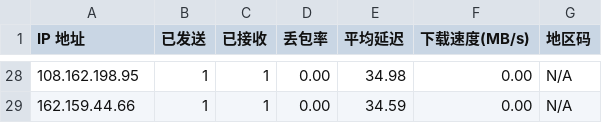
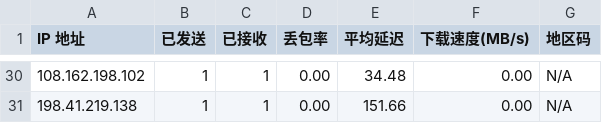
Before and after one commit to ahang39/router, a CSV file: latest.csv, drawn as a sheet; only a part is shown, gaps mark what is left out; the diff covers the shown part only.

```diff
--- a/latest.csv
+++ b/latest.csv
@@ -28,2 +30,2 @@ IP 地址,已发送,已接收,丢包率,平均延迟,下载速度(MB/s),地区
-108.162.198.95,1,1,0.00,34.98,0.00,N/A
-162.159.44.66,1,1,0.00,34.59,0.00,N/A
+108.162.198.102,1,1,0.00,34.48,0.00,N/A
+198.41.219.138,1,1,0.00,151.66,0.00,N/A
```
Also changed, not shown: 3 added rows, 1 removed row and 61 edited cells elsewhere in this file, 1 other file.
